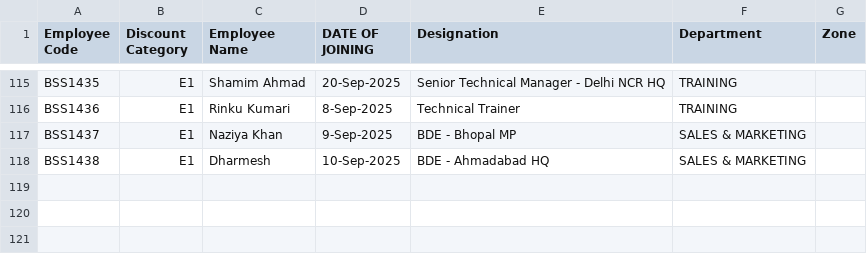
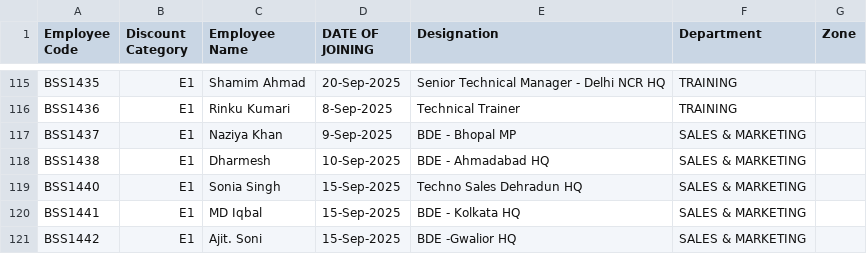
Before and after one commit to rigved-sarougi/Employee-Sale-Entry, a CSV file: Invoice - Person.csv, drawn as a sheet; only a part is shown, gaps mark what is left out; the diff names each change by its address in the sheet, - before the commit and + after, or states it on an @@ line.

Commit message:
Update Invoice - Person.csv

```diff
--- a/Invoice - Person.csv
+++ b/Invoice - Person.csv
+row 119: BSS1440 | E1 | Sonia Singh | 15-Sep-2025 | Techno Sales Dehradun HQ | SALES & MARKETING
+row 120: BSS1441 | E1 | MD Iqbal | 15-Sep-2025 | BDE - Kolkata HQ | SALES & MARKETING
+row 121: BSS1442 | E1 | Ajit. Soni | 15-Sep-2025 | BDE -Gwalior HQ | SALES & MARKETING
```
